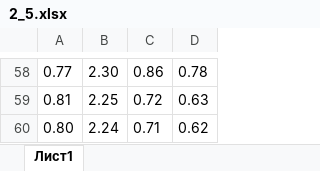
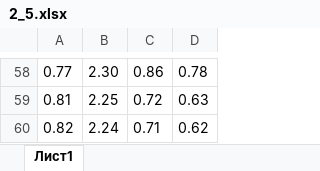
Before and after one commit to podkidyshev/health-weather_correlation, an Excel workbook: src/main/python/science/samples/2_5.xlsx, sheet Лист1, drawn as a sheet; only a part is shown, gaps mark what is left out; values as stored, in another font and other column widths than the file's, no borders; the diff names each change by its address in the sheet, - before the commit and + after, or states it on an @@ line.

Commit message:
Fixed samples (2)

```diff
--- a/src/main/python/science/samples/2_5.xlsx (sheet Лист1)
+++ b/src/main/python/science/samples/2_5.xlsx (sheet Лист1)
-A60: 0.80
+A60: 0.82
```
Also changed, not shown: src/main/python/science/samples/2_2.xlsx, src/main/python/science/samples/2_3.xlsx.
